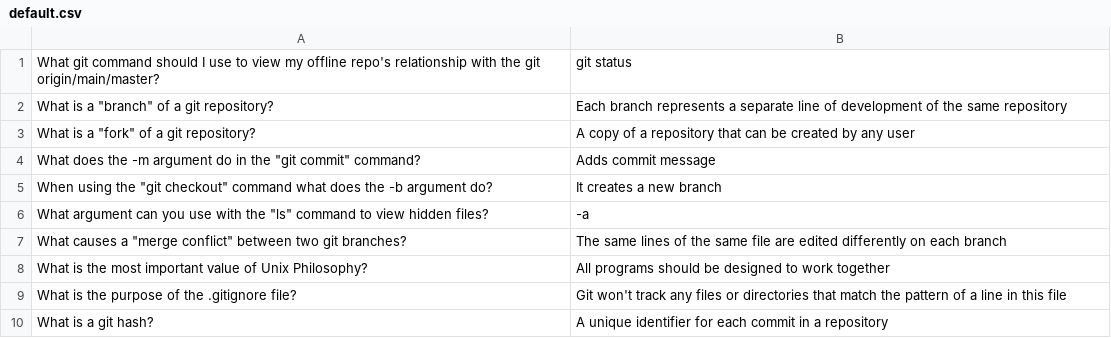
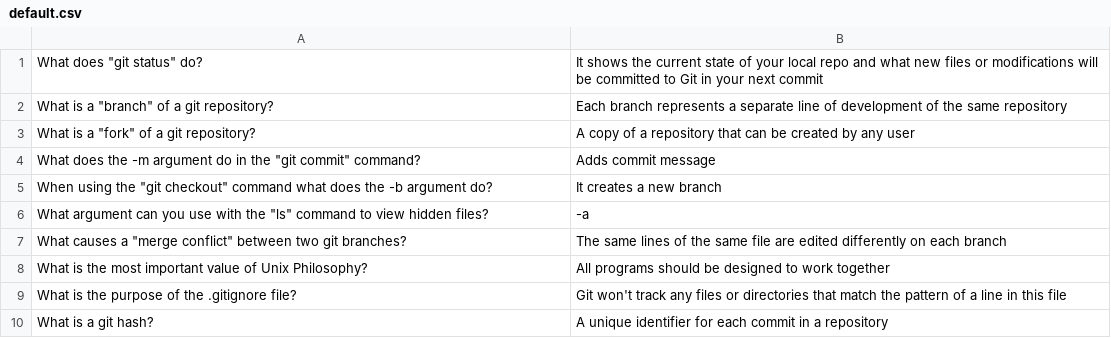
Before and after one commit to mike-fmh/simple-quizzer, a CSV file: flashquiz/default.csv, drawn as a sheet.

Commit message:
improve q1

```diff
--- a/flashquiz/default.csv
+++ b/flashquiz/default.csv
@@ -1,2 +1,2 @@
-What git command should I use to view my offline repo's relationship with the git origin/main/master?,git status
+What does "git status" do?,It shows the current state of your local repo and what new files or modifications will be committed to Git in your next commit
 What is a "branch" of a git repository?,Each branch represents a separate line of development of the same repository
```
